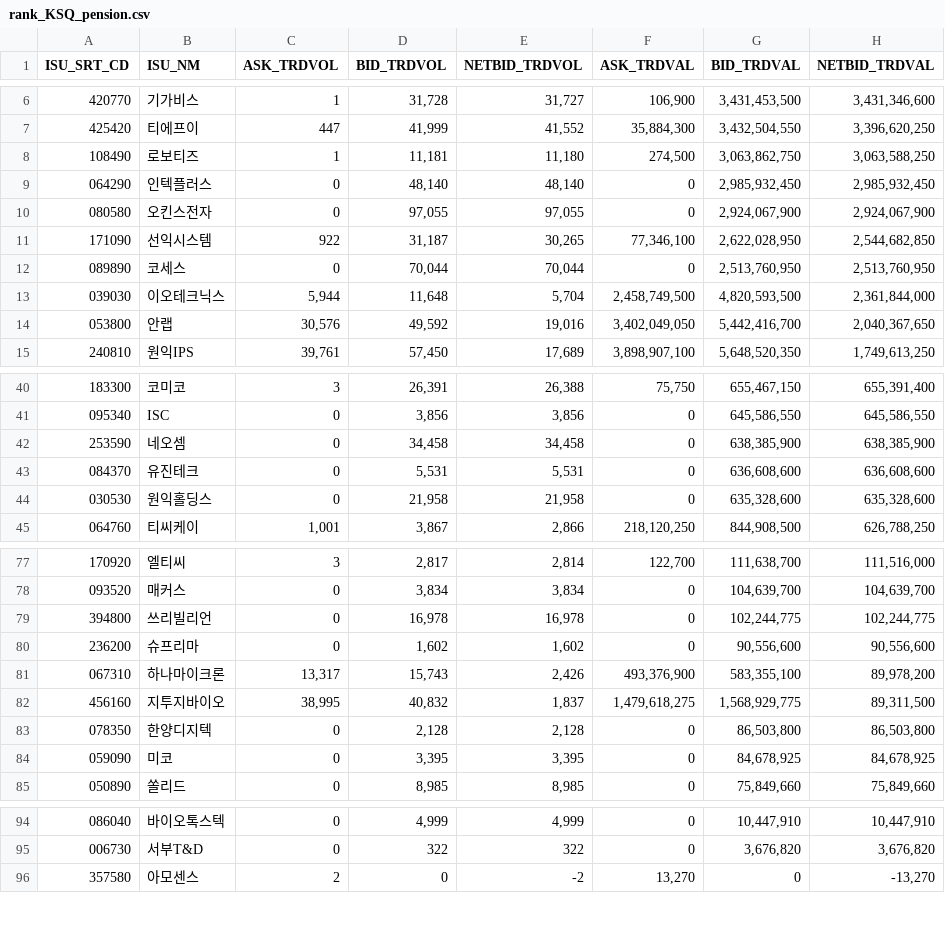
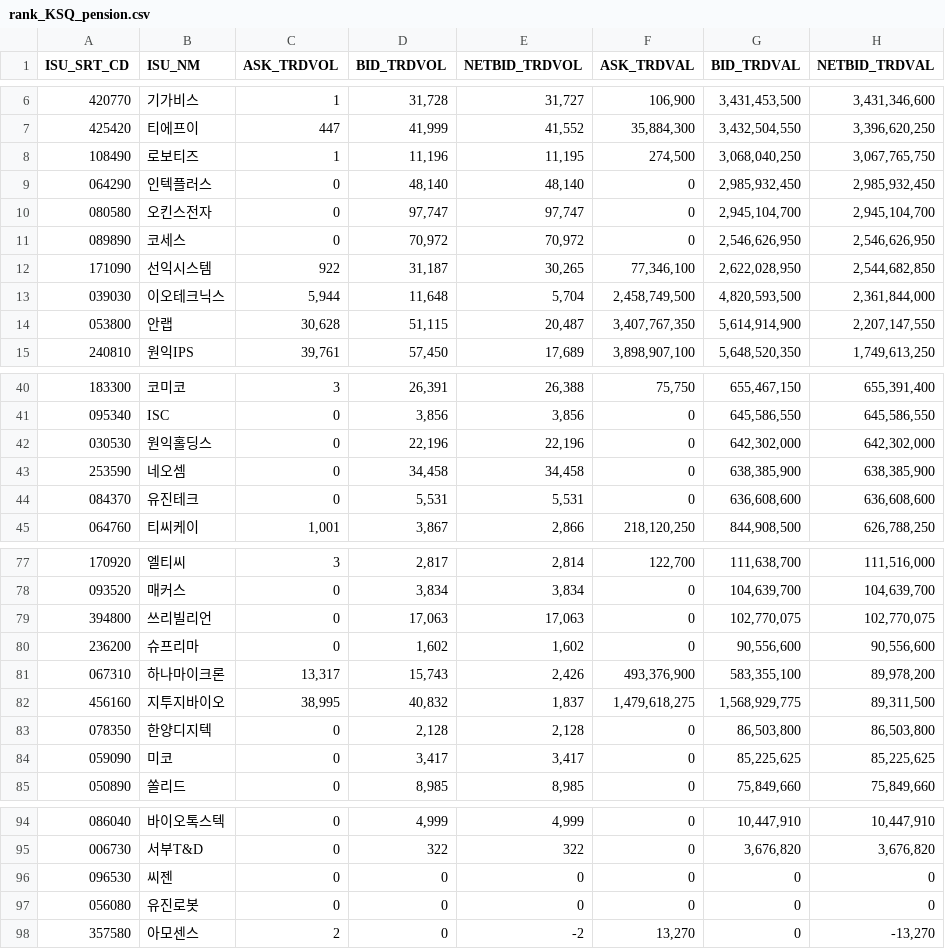
Before and after one commit to pures-lab/kal-flows, a CSV file: data/krx/rank_KSQ_pension.csv, drawn as a sheet; only a part is shown, gaps mark what is left out; the diff covers the shown part only.

```diff
--- a/data/krx/rank_KSQ_pension.csv
+++ b/data/krx/rank_KSQ_pension.csv
@@ -7,9 +7,9 @@
 425420,티에프이,447,"41,999","41,552","35,884,300","3,432,504,550","3,396,620,250"
-108490,로보티즈,1,"11,181","11,180","274,500","3,063,862,750","3,063,588,250"
+108490,로보티즈,1,"11,196","11,195","274,500","3,068,040,250","3,067,765,750"
 064290,인텍플러스,0,"48,140","48,140",0,"2,985,932,450","2,985,932,450"
-080580,오킨스전자,0,"97,055","97,055",0,"2,924,067,900","2,924,067,900"
+080580,오킨스전자,0,"97,747","97,747",0,"2,945,104,700","2,945,104,700"
+089890,코세스,0,"70,972","70,972",0,"2,546,626,950","2,546,626,950"
 171090,선익시스템,922,"31,187","30,265","77,346,100","2,622,028,950","2,544,682,850"
-089890,코세스,0,"70,044","70,044",0,"2,513,760,950","2,513,760,950"
 039030,이오테크닉스,"5,944","11,648","5,704","2,458,749,500","4,820,593,500","2,361,844,000"
-053800,안랩,"30,576","49,592","19,016","3,402,049,050","5,442,416,700","2,040,367,650"
+053800,안랩,"30,628","51,115","20,487","3,407,767,350","5,614,914,900","2,207,147,550"
 240810,원익IPS,"39,761","57,450","17,689","3,898,907,100","5,648,520,350","1,749,613,250"
@@ -41,5 +41,5 @@
 095340,ISC,0,"3,856","3,856",0,"645,586,550","645,586,550"
+030530,원익홀딩스,0,"22,196","22,196",0,"642,302,000","642,302,000"
 253590,네오셈,0,"34,458","34,458",0,"638,385,900","638,385,900"
 084370,유진테크,0,"5,531","5,531",0,"636,608,600","636,608,600"
-030530,원익홀딩스,0,"21,958","21,958",0,"635,328,600","635,328,600"
 064760,티씨케이,"1,001","3,867","2,866","218,120,250","844,908,500","626,788,250"
@@ -78,3 +78,3 @@
 093520,매커스,0,"3,834","3,834",0,"104,639,700","104,639,700"
-394800,쓰리빌리언,0,"16,978","16,978",0,"102,244,775","102,244,775"
+394800,쓰리빌리언,0,"17,063","17,063",0,"102,770,075","102,770,075"
 236200,슈프리마,0,"1,602","1,602",0,"90,556,600","90,556,600"
@@ -83,3 +83,3 @@
 078350,한양디지텍,0,"2,128","2,128",0,"86,503,800","86,503,800"
-059090,미코,0,"3,395","3,395",0,"84,678,925","84,678,925"
+059090,미코,0,"3,417","3,417",0,"85,225,625","85,225,625"
 050890,쏠리드,0,"8,985","8,985",0,"75,849,660","75,849,660"
@@ -95,2 +95,4 @@
 006730,서부T&D,0,322,322,0,"3,676,820","3,676,820"
+096530,씨젠,0,0,0,0,0,0
+056080,유진로봇,0,0,0,0,0,0
 357580,아모센스,2,0,-2,"13,270",0,"-13,270"
```
Also changed, not shown: 8 edited cells elsewhere in this file, data/009830_naver_trend.csv, data/krx/rank_KSQ_foreign.csv, 45 other files.
